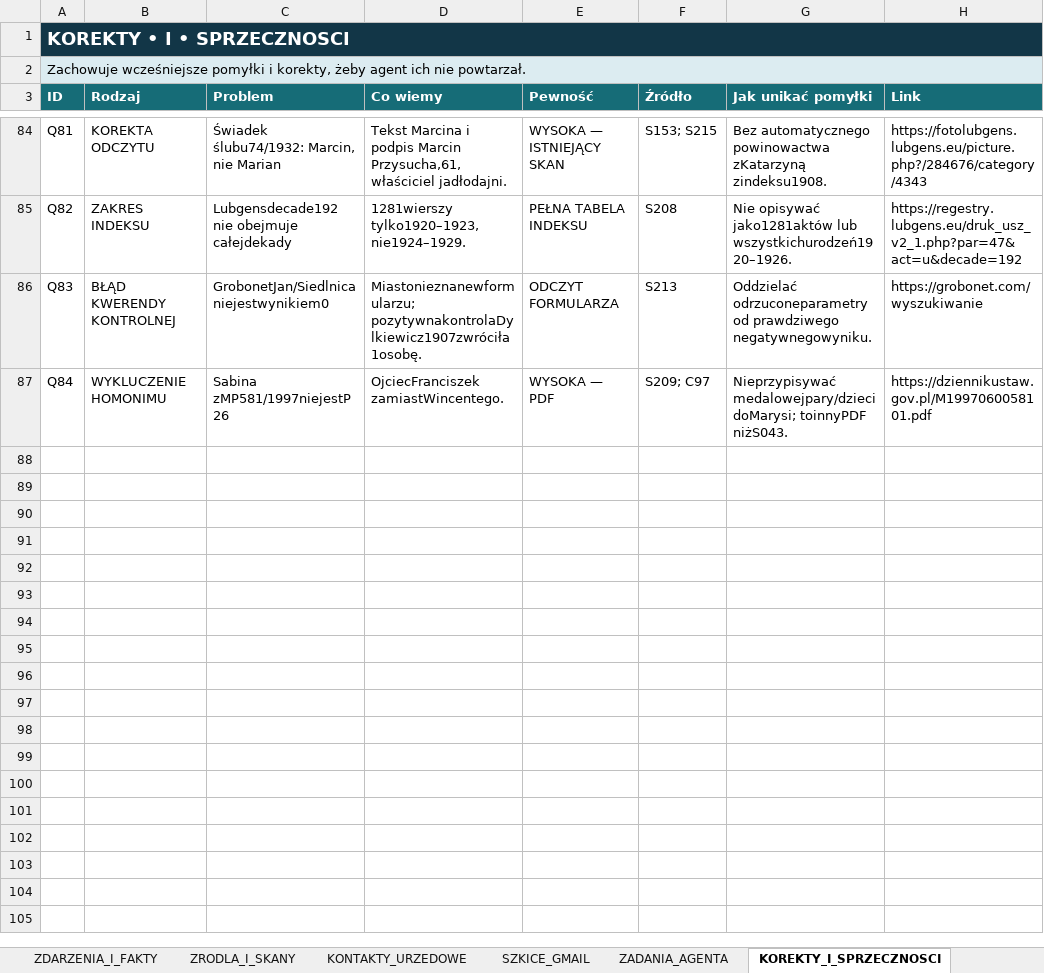
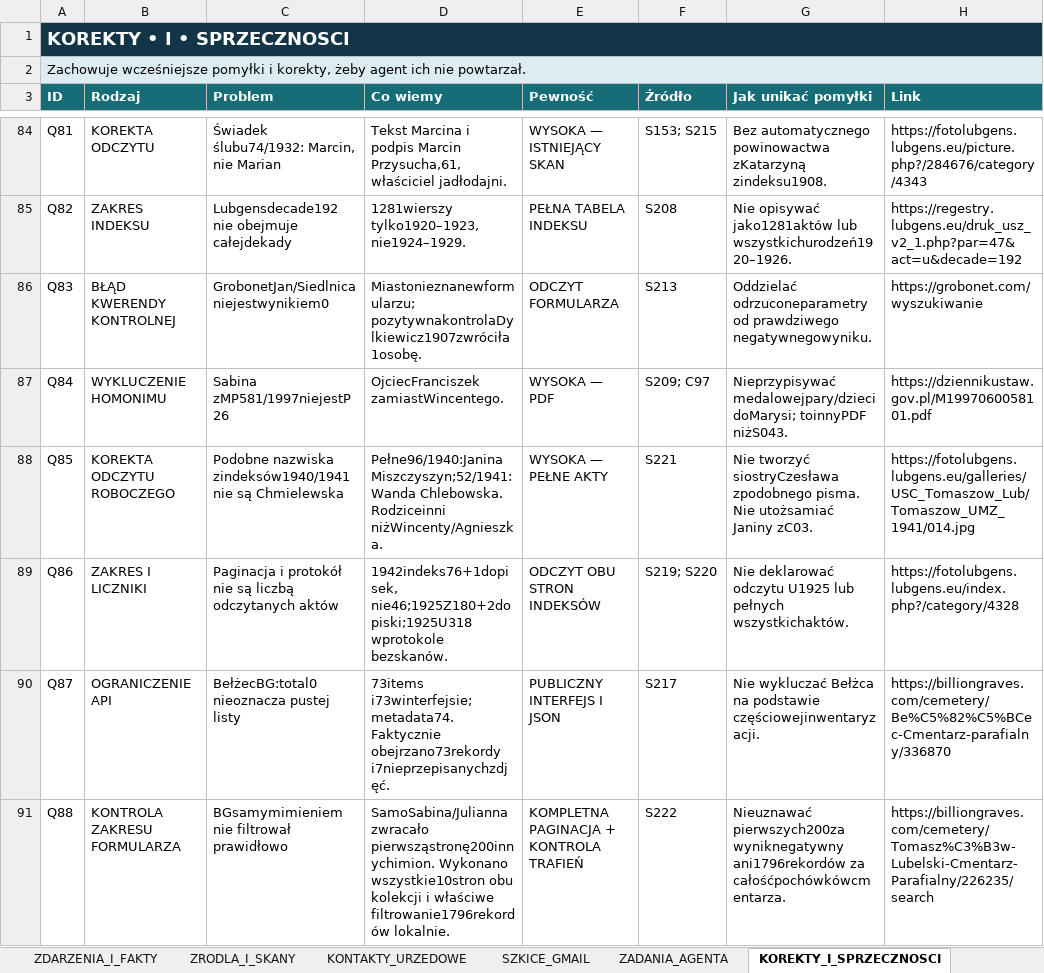
Before and after one commit to maciekkoz-PL/drzewo-genealogiczne, an Excel workbook: Marysia_KOMPLET_BAZA_2026-11-05.xlsx, sheet KOREKTY_I_SPRZECZNOSCI, drawn as a sheet; only a part is shown, gaps mark what is left out; values as stored, in another font and other column widths than the file's, no borders; table styles not drawn; the diff names each change by its address in the sheet, - before the commit and + after, or states it on an @@ line.

Commit message:
Etap 18: uzupełnij bazę, pełny spis Tomaszowa i plan polskich rodzin

```diff
--- a/Marysia_KOMPLET_BAZA_2026-11-05.xlsx (sheet KOREKTY_I_SPRZECZNOSCI)
+++ b/Marysia_KOMPLET_BAZA_2026-11-05.xlsx (sheet KOREKTY_I_SPRZECZNOSCI)
+row 88: Q85 | KOREKTA ODCZYTU ROBOCZEGO | Podobne nazwiska zindeksów1940/1941 nie są Chmielewska | Pełne96/1940:Janina Miszczyszyn;52/1941:Wanda Chlebowska. Rodziceinni niżWincenty/Agnieszka. | WYSOKA — PEŁNE AKTY | S221 | Nie tworzyć siostryCzesława zpodobnego pisma. Nie utożsamiać Janiny zC03. | https://fotolubgens.lubgens.eu/galleries/USC_Tomaszow_Lub/Tomaszow_UMZ_1941/014.jpg
+row 89: Q86 | ZAKRES I LICZNIKI | Paginacja i protokół nie są liczbą odczytanych aktów | 1942indeks76+1dopisek, nie46;1925Z180+2dopiski;1925U318 wprotokole bezskanów. | ODCZYT OBU STRON INDEKSÓW | S219; S220 | Nie deklarować odczytu U1925 lub pełnych wszystkichaktów. | https://fotolubgens.lubgens.eu/index.php?/category/4328
+row 90: Q87 | OGRANICZENIE API | BełżecBG:total0 nieoznacza pustej listy | 73items i73winterfejsie; metadata74. Faktycznie obejrzano73rekordy i7nieprzepisanychzdjęć. | PUBLICZNY INTERFEJS I JSON | S217 | Nie wykluczać Bełżca na podstawie częściowejinwentaryzacji. | https://billiongraves.com/cemetery/Be%C5%82%C5%BCec-Cmentarz-parafialny/336870
+row 91: Q88 | KONTROLA ZAKRESU FORMULARZA | BGsamymimieniem nie filtrował prawidłowo | SamoSabina/Julianna zwracało pierwsząstronę200innychimion. Wykonano wszystkie10stron obu kolekcji i właściwe filtrowanie1796rekordów lokalnie. | KOMPLETNA PAGINACJA + KONTROLA TRAFIEŃ | S222 | Nieuznawać pierwszych200za wyniknegatywny ani1796rekordów za całośćpochówkówcmentarza. | https://billiongraves.com/cemetery/Tomasz%C3%B3w-Lubelski-Cmentarz-Parafialny/226235/search
```
Also changed, not shown: sheet ZRODLA_I_SKANY, sheet DZIENNIK_KWEREND, sheet PLIKI_DOWODOWE, sheet ZADANIA_AGENTA, sheet HIPOTEZY_OTWARTE, sheet START, 1 more sheet, 48 other files.
